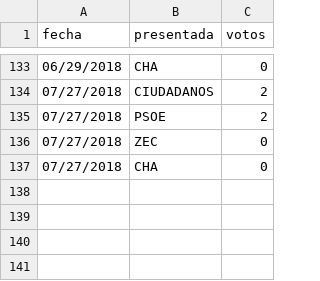
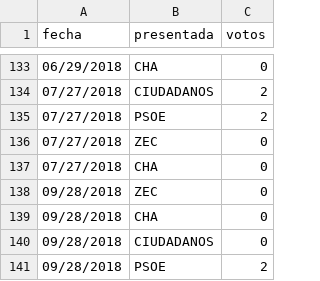
Before and after one commit to bislai/bislai, a CSV file: datos/pp/legislatura-pp-votos-a-favor.csv, drawn as a sheet; only a part is shown, gaps mark what is left out; the diff names each change by its address in the sheet, - before the commit and + after, or states it on an @@ line.

```diff
--- a/datos/pp/legislatura-pp-votos-a-favor.csv
+++ b/datos/pp/legislatura-pp-votos-a-favor.csv
+row 138: 09/28/2018 | ZEC | 0
+row 139: 09/28/2018 | CHA | 0
+row 140: 09/28/2018 | CIUDADANOS | 0
+row 141: 09/28/2018 | PSOE | 2
```
Also changed, not shown: datos/cha/legislatura-cha-votos-a-favor.csv, datos/ciudadanos/legislatura-ciudadanos-votos-a-favor.csv, 39 other files.
